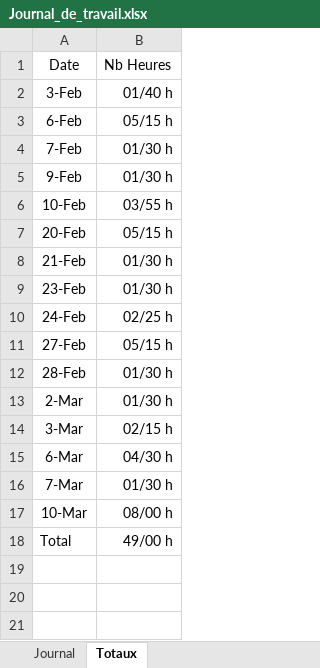
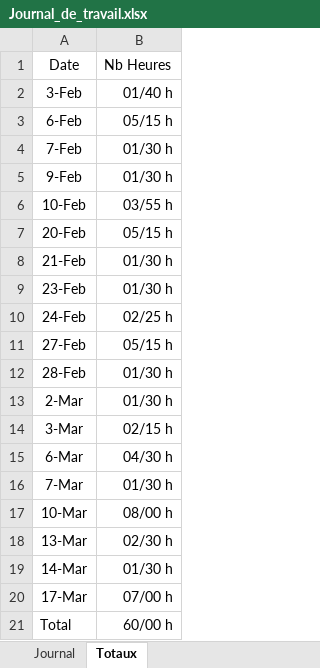
Before and after one commit to enzononnenmacher/PreTPI, an Excel workbook: Documentation/Journal_de_travail.xlsx, sheet Totaux, drawn as a sheet; values as stored, in another font and other column widths than the file's, no borders; table styles not drawn; addresses are those after the commit; the diff names each change by its address in the sheet, - before the commit and + after, or states it on an @@ line.

```diff
--- a/Documentation/Journal_de_travail.xlsx (sheet Totaux)
+++ b/Documentation/Journal_de_travail.xlsx (sheet Totaux)
+row 18: 13-Mar | 02/30 h
+row 19: 14-Mar | 01/30 h
+row 20: 17-Mar | 07/00 h
-B21: 49/00 h
+B21: 60/00 h
```
Also changed, not shown: sheet Journal, 8 other files.
